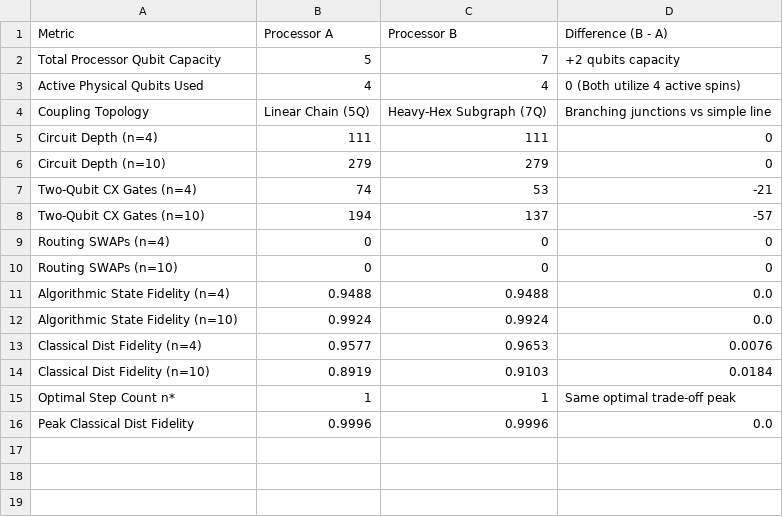
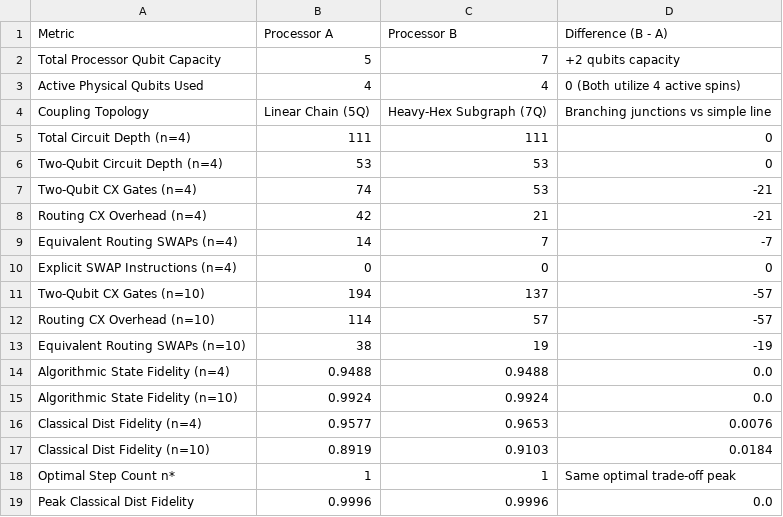
Before and after one commit to Lokeshgangavarapu9/Quiskit-phase-1, a CSV file: results/tables/final_comparison.csv, drawn as a sheet.

```diff
--- a/results/tables/final_comparison.csv
+++ b/results/tables/final_comparison.csv
@@ -4,8 +4,11 @@ Active Physical Qubits Used,4,4,0 (Both utilize 4 active spins)
 Coupling Topology,Linear Chain (5Q),Heavy-Hex Subgraph (7Q),Branching junctions vs simple line
-Circuit Depth (n=4),111,111,0
-Circuit Depth (n=10),279,279,0
+Total Circuit Depth (n=4),111,111,0
+Two-Qubit Circuit Depth (n=4),53,53,0
 Two-Qubit CX Gates (n=4),74,53,-21
+Routing CX Overhead (n=4),42,21,-21
+Equivalent Routing SWAPs (n=4),14,7,-7
+Explicit SWAP Instructions (n=4),0,0,0
 Two-Qubit CX Gates (n=10),194,137,-57
-Routing SWAPs (n=4),0,0,0
-Routing SWAPs (n=10),0,0,0
+Routing CX Overhead (n=10),114,57,-57
+Equivalent Routing SWAPs (n=10),38,19,-19
 Algorithmic State Fidelity (n=4),0.9488,0.9488,0.0
```
Also changed, not shown: results/tables/AB_comparison.csv, results/tables/processor_A_metrics.csv, 11 other files.
